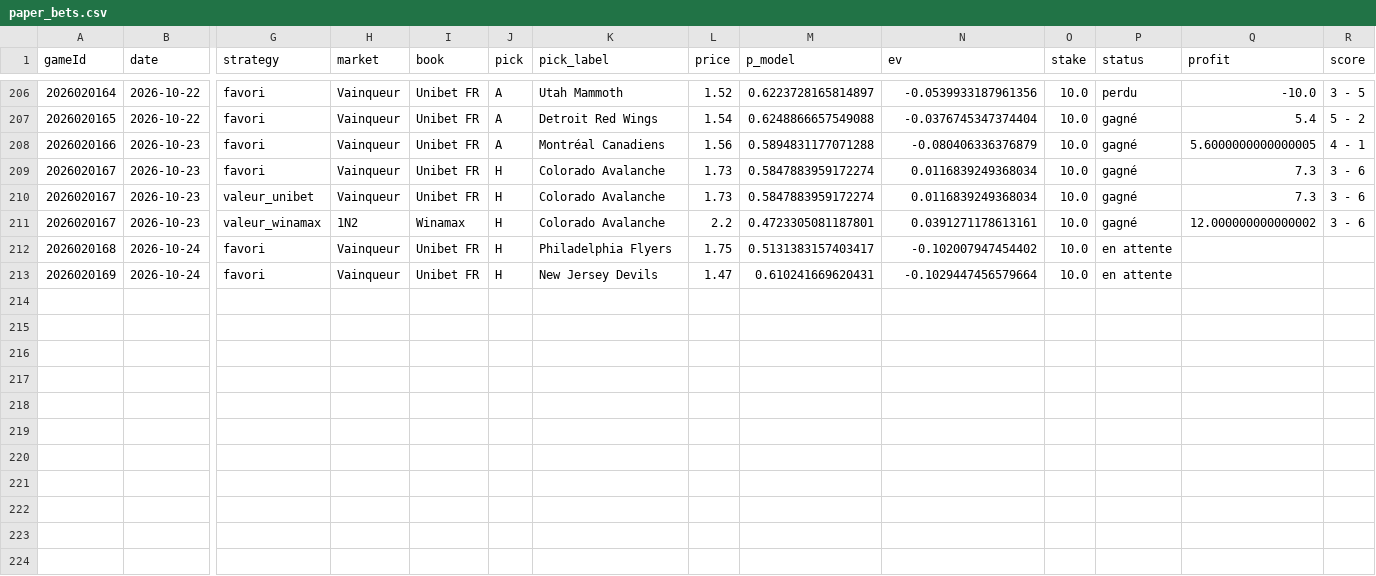
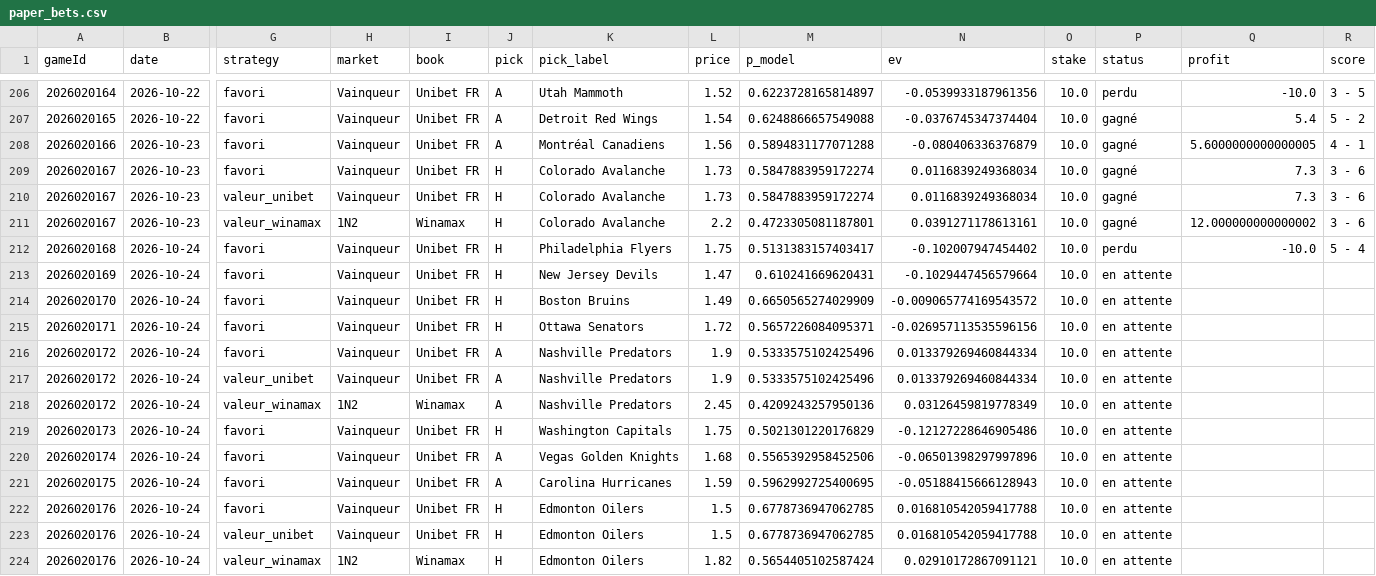
Before and after one commit to CR0ZER/NHL-Predictor, a CSV file: data/paper_bets.csv, drawn as a sheet; only a part is shown, gaps mark what is left out; rows hold the shown columns only; the diff names each change by its address in the sheet, - before the commit and + after, or states it on an @@ line.

```diff
--- a/data/paper_bets.csv
+++ b/data/paper_bets.csv
-P212 (status): en attente
+P212 (status): perdu
-Q212 (profit): (empty)
+Q212 (profit): -10.0
-R212 (score): (empty)
+R212 (score): 5 - 4
+row 214: 2026020170 | 2026-10-24 | favori | Vainqueur | Unibet FR | H | Boston Bruins | 1.49 | 0.6650565274029909 | -0.009065774169543572 | 10.0 | en attente
+row 215: 2026020171 | 2026-10-24 | favori | Vainqueur | Unibet FR | H | Ottawa Senators | 1.72 | 0.5657226084095371 | -0.026957113535596156 | 10.0 | en attente
+row 216: 2026020172 | 2026-10-24 | favori | Vainqueur | Unibet FR | A | Nashville Predators | 1.9 | 0.5333575102425496 | 0.013379269460844334 | 10.0 | en attente
+row 217: 2026020172 | 2026-10-24 | valeur_unibet | Vainqueur | Unibet FR | A | Nashville Predators | 1.9 | 0.5333575102425496 | 0.013379269460844334 | 10.0 | en attente
+row 218: 2026020172 | 2026-10-24 | valeur_winamax | 1N2 | Winamax | A | Nashville Predators | 2.45 | 0.4209243257950136 | 0.03126459819778349 | 10.0 | en attente
+row 219: 2026020173 | 2026-10-24 | favori | Vainqueur | Unibet FR | H | Washington Capitals | 1.75 | 0.5021301220176829 | -0.12127228646905486 | 10.0 | en attente
+row 220: 2026020174 | 2026-10-24 | favori | Vainqueur | Unibet FR | A | Vegas Golden Knights | 1.68 | 0.5565392958452506 | -0.06501398297997896 | 10.0 | en attente
+row 221: 2026020175 | 2026-10-24 | favori | Vainqueur | Unibet FR | A | Carolina Hurricanes | 1.59 | 0.5962992725400695 | -0.05188415666128943 | 10.0 | en attente
+row 222: 2026020176 | 2026-10-24 | favori | Vainqueur | Unibet FR | H | Edmonton Oilers | 1.5 | 0.6778736947062785 | 0.016810542059417788 | 10.0 | en attente
+row 223: 2026020176 | 2026-10-24 | valeur_unibet | Vainqueur | Unibet FR | H | Edmonton Oilers | 1.5 | 0.6778736947062785 | 0.016810542059417788 | 10.0 | en attente
+row 224: 2026020176 | 2026-10-24 | valeur_winamax | 1N2 | Winamax | H | Edmonton Oilers | 1.82 | 0.5654405102587424 | 0.02910172867091121 | 10.0 | en attente
```
Also changed, not shown: 9 other files.
